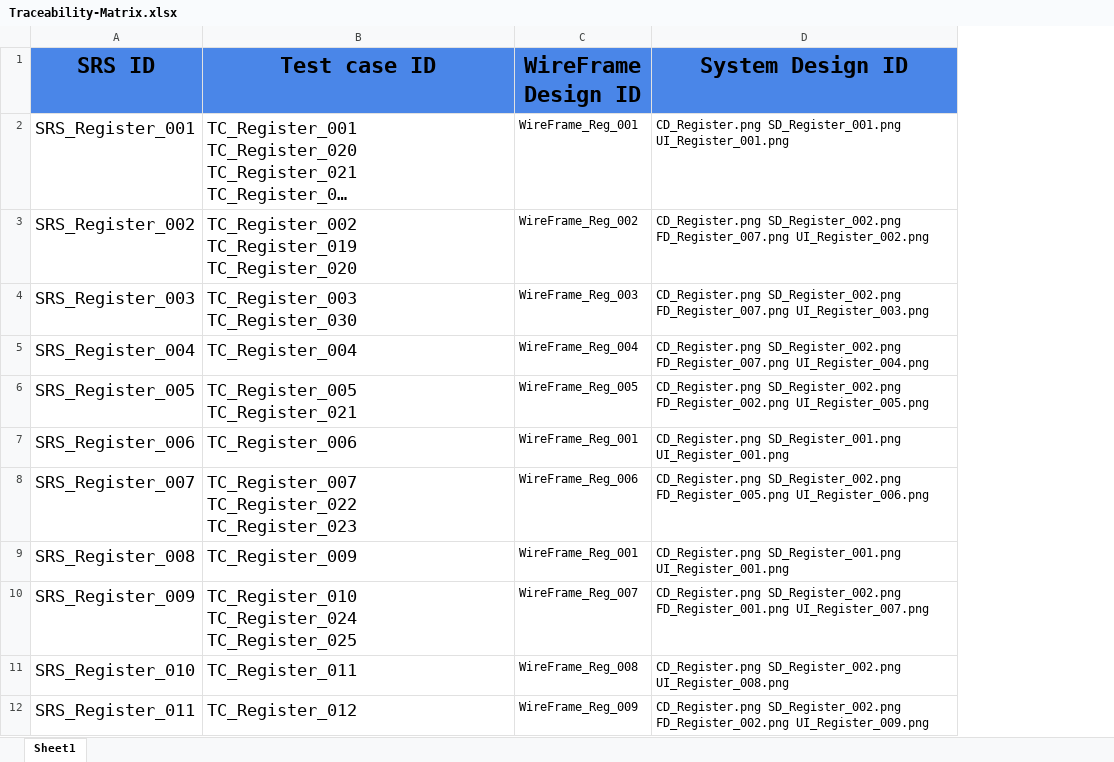
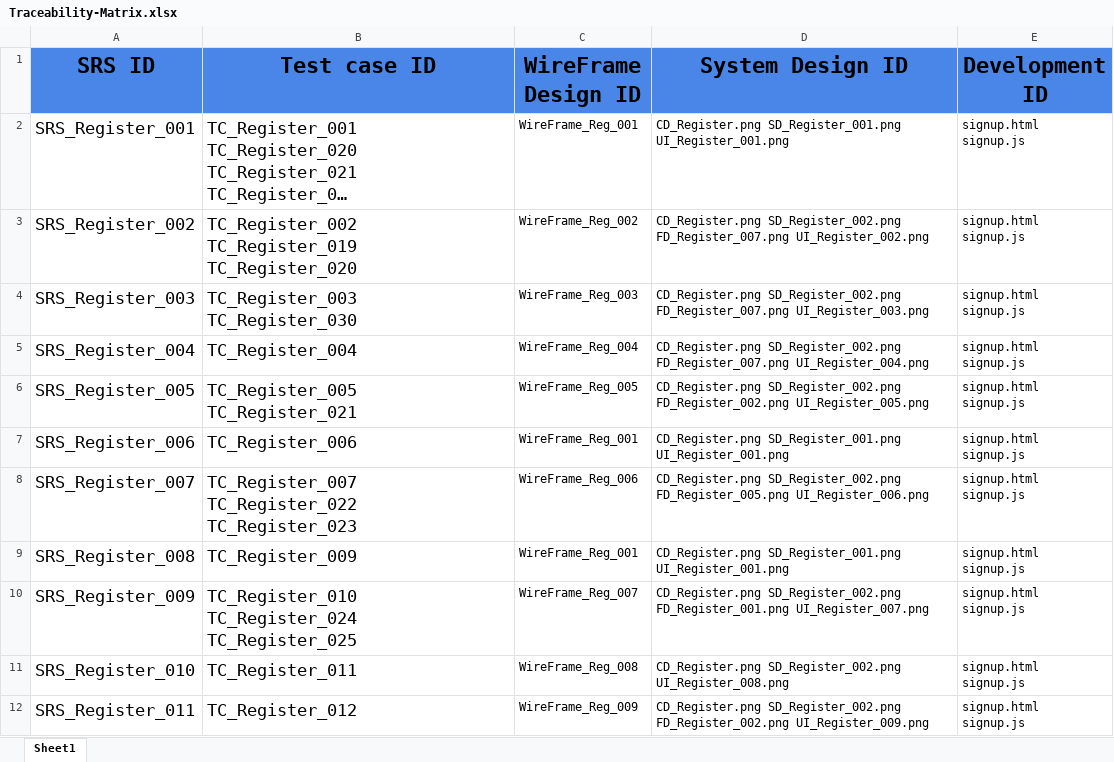
Before and after one commit to abdallahEl-Karamany/Online-Mobile-Store-WebSite, an Excel workbook: RTM/Traceability-Matrix.xlsx, sheet Sheet1, drawn as a sheet; only a part is shown; long unchanged cells end in …; values as stored, in another font and other column widths than the file's, no borders; the diff names each change by its address in the sheet, - before the commit and + after, or states it on an @@ line.

Commit message:
updating RTM adding register & login development IDs

```diff
--- a/RTM/Traceability-Matrix.xlsx (sheet Sheet1)
+++ b/RTM/Traceability-Matrix.xlsx (sheet Sheet1)
+column E (Development ID), rows 2-12: all signup.html signup.js
```
